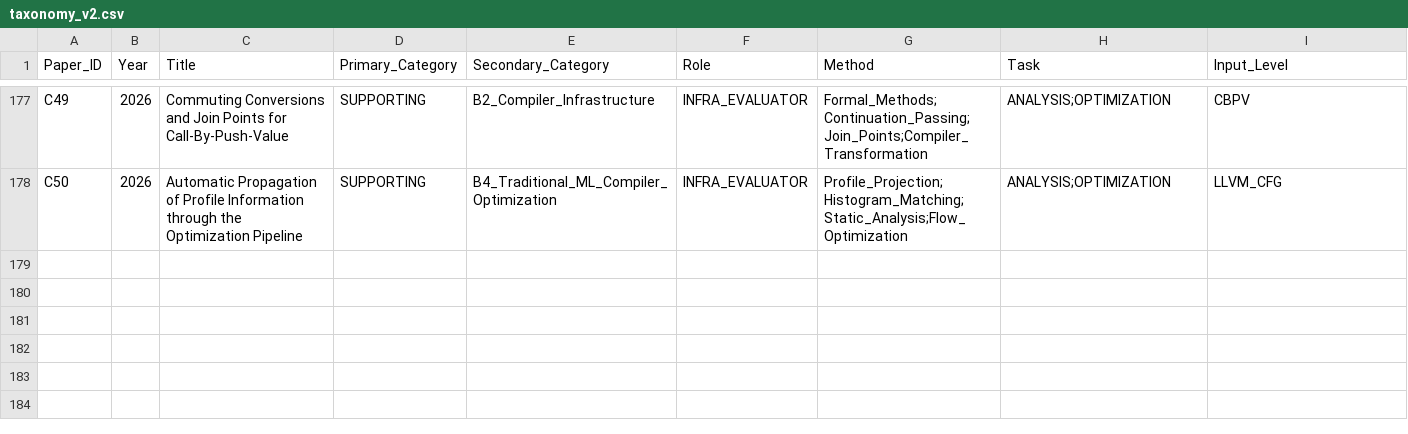
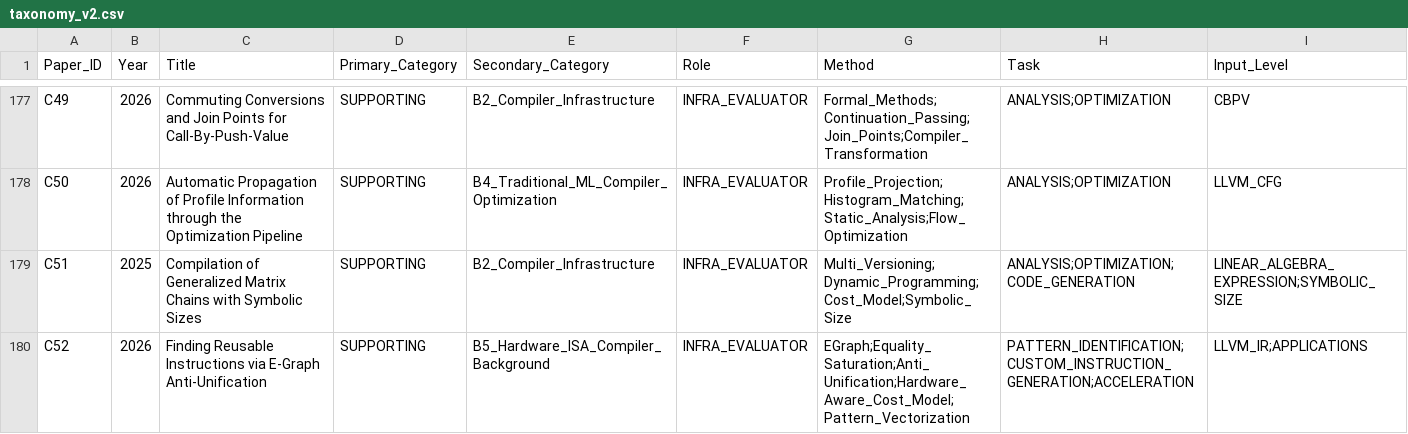
Before and after one commit to qingwan12138/AI-compiler-RISCV-opt-lit, a CSV file: taxonomy_v2.csv, drawn as a sheet; only a part is shown, gaps mark what is left out; rows hold the shown columns only; the diff names each change by its address in the sheet, - before the commit and + after, or states it on an @@ line.

```diff
--- a/taxonomy_v2.csv
+++ b/taxonomy_v2.csv
+row 179: C51 | 2025 | Compilation of Generalized Matrix Chains with Symbolic Sizes | SUPPORTING | B2_Compiler_Infrastructure | INFRA_EVALUATOR | Multi_Versioning;Dynamic_Programming;Cost_Model;Symbolic_Size | ANALYSIS;OPTIMIZATION;CODE_GENERATION | LINEAR_ALGEBRA_EXPRESSION;SYMBOLIC_SIZE
+row 180: C52 | 2026 | Finding Reusable Instructions via E-Graph Anti-Unification | SUPPORTING | B5_Hardware_ISA_Compiler_Background | INFRA_EVALUATOR | EGraph;Equality_Saturation;Anti_Unification;Hardware_Aware_Cost_Model;Pattern_Vectorization | PATTERN_IDENTIFICATION;CUSTOM_INSTRUCTION_GENERATION;ACCELERATION | LLVM_IR;APPLICATIONS
```
Also changed, not shown: 10 other files.
